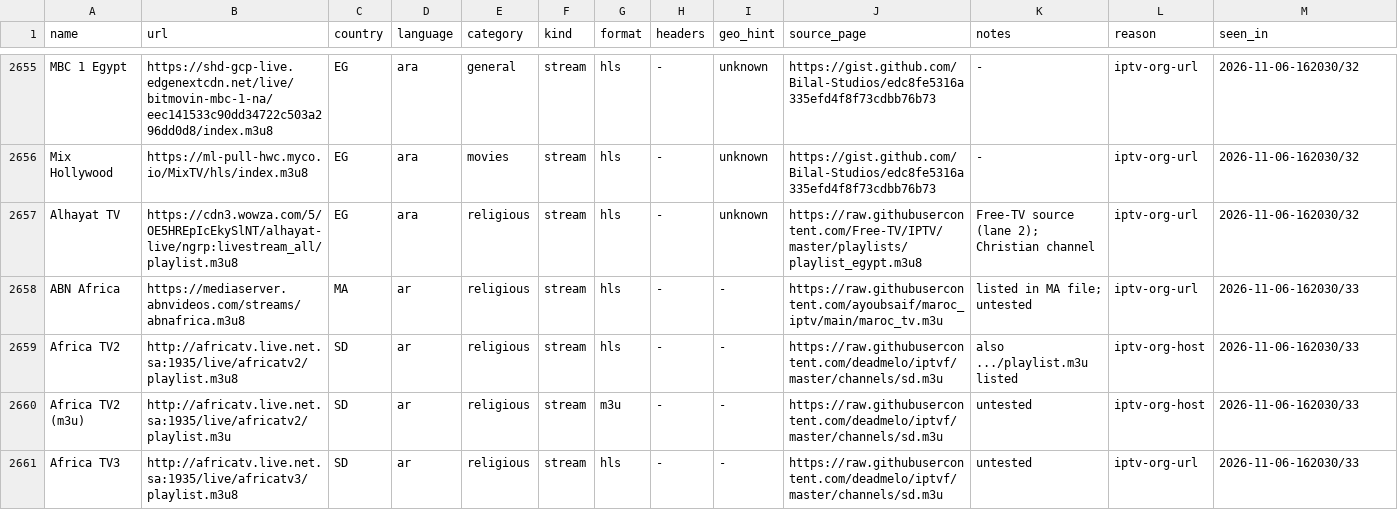
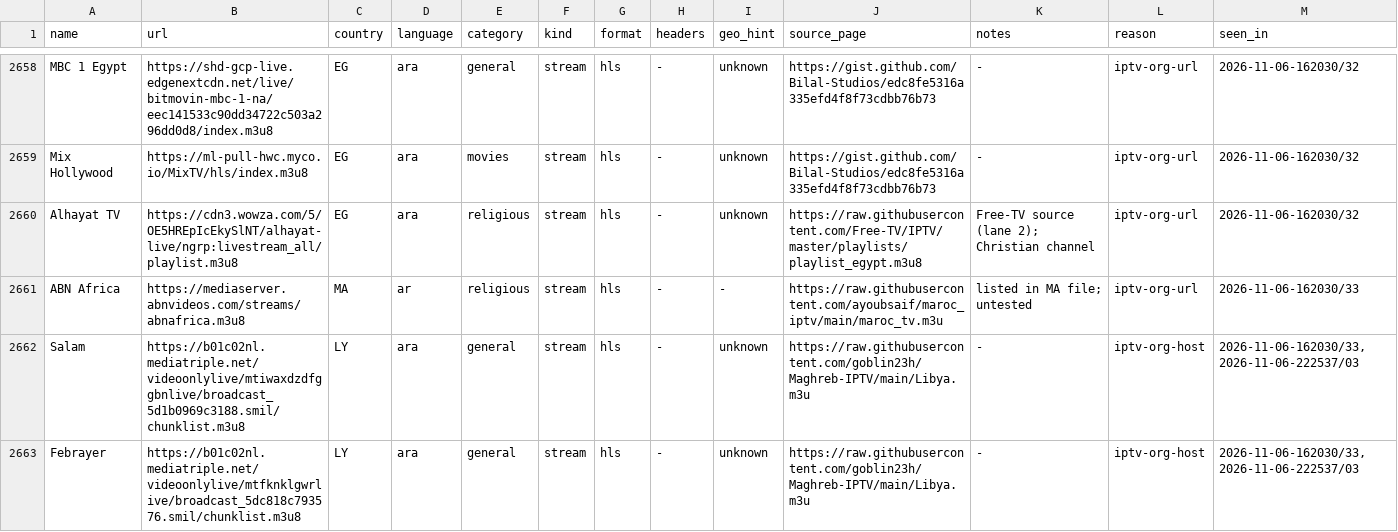
Before and after one commit to Arshad-Kamal/Nuvio-KE-channels, a TSV file: seed/research-streams.tsv, drawn as a sheet; only a part is shown, gaps mark what is left out; the shorter side is filled out with more unchanged rows; the diff covers the shown part only; the diff names each change by its address in the sheet, - before the commit and + after, or states it on an @@ line.

Commit message:
Candidate pool from every list endpoint: iptv-org API, FAST indexes, research seeds and research lists; provenance-aware merge, channel key, iptv-org joins

```diff
--- a/seed/research-streams.tsv
+++ b/seed/research-streams.tsv
+row 2662: Salam | https://b01c02nl.mediatriple.net/videoonlylive/mtiwaxdzdfggbnlive/broadcast_5d1b0969c3188.smil/chunklist.m3u8 | LY | ara | general | stream | hls | - | unknown | https://raw.githubusercontent.com/goblin23h/Maghreb-IPTV/main/Libya.m3u | - | iptv-org-host | 2026-11-06-162030/33,2026-11-06-222537/03
+row 2663: Febrayer | https://b01c02nl.mediatriple.net/videoonlylive/mtfknklgwrlive/broadcast_5dc818c793576.smil/chunklist.m3u8 | LY | ara | general | stream | hls | - | unknown | https://raw.githubusercontent.com/goblin23h/Maghreb-IPTV/main/Libya.m3u | - | iptv-org-host | 2026-11-06-162030/33,2026-11-06-222537/03
```
Also changed, not shown: 5 added rows elsewhere in this file, 11 other files.
